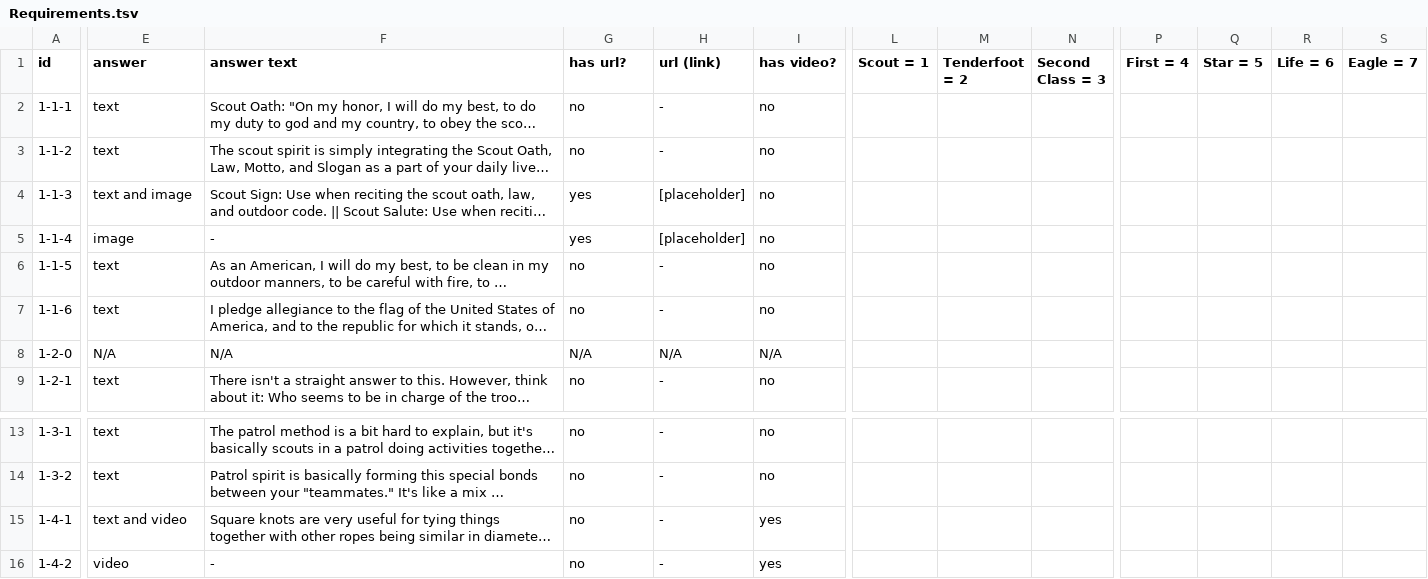
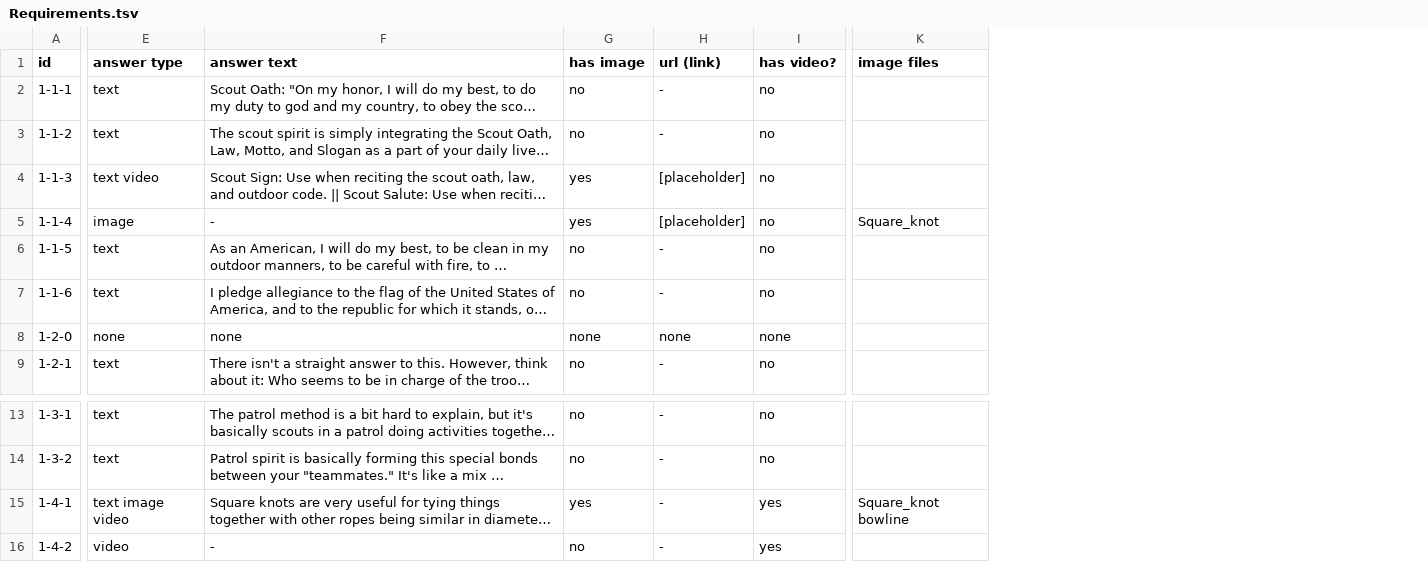
Before and after one commit to rmfandyplayz/ttfc, a TSV file: Assets/Resources/Requirements.tsv, drawn as a sheet; only a part is shown, gaps mark what is left out; long unchanged cells end in …; removed rows and columns are numbered as before the commit, all else as after; the diff covers the shown part only; the diff names each change by its address in the sheet, - before the commit and + after, or states it on an @@ line.

Commit message:
Animation curves implemented, added temporary image thingy

```diff
--- a/Assets/Resources/Requirements.tsv
+++ b/Assets/Resources/Requirements.tsv
-column L (Scout = 1), empty
-column M (Tenderfoot = 2), empty
-column N (Second Class = 3), empty
-column P (First = 4), empty
-column Q (Star = 5), empty
-column R (Life = 6), empty
-column S (Eagle = 7), empty
+column K (image files), row 5: Square_knot; row 15: Square_knot bowline
-E1: answer
+E1: answer type
-G1: has url?
+G1: has image
-E4 (answer type): text and image
+E4 (answer type): text video
-E8 (answer type): N/A
+E8 (answer type): none
-F8 (answer text): N/A
+F8 (answer text): none
-G8 (has image): N/A
+G8 (has image): none
-H8 (url (link)): N/A
+H8 (url (link)): none
-I8 (has video?): N/A
+I8 (has video?): none
-E15 (answer type): text and video
+E15 (answer type): text image video
-G15 (has image): no
+G15 (has image): yes
```
Also changed, not shown: 2 removed columns and 1 edited cell elsewhere in this file, 11 other files.
